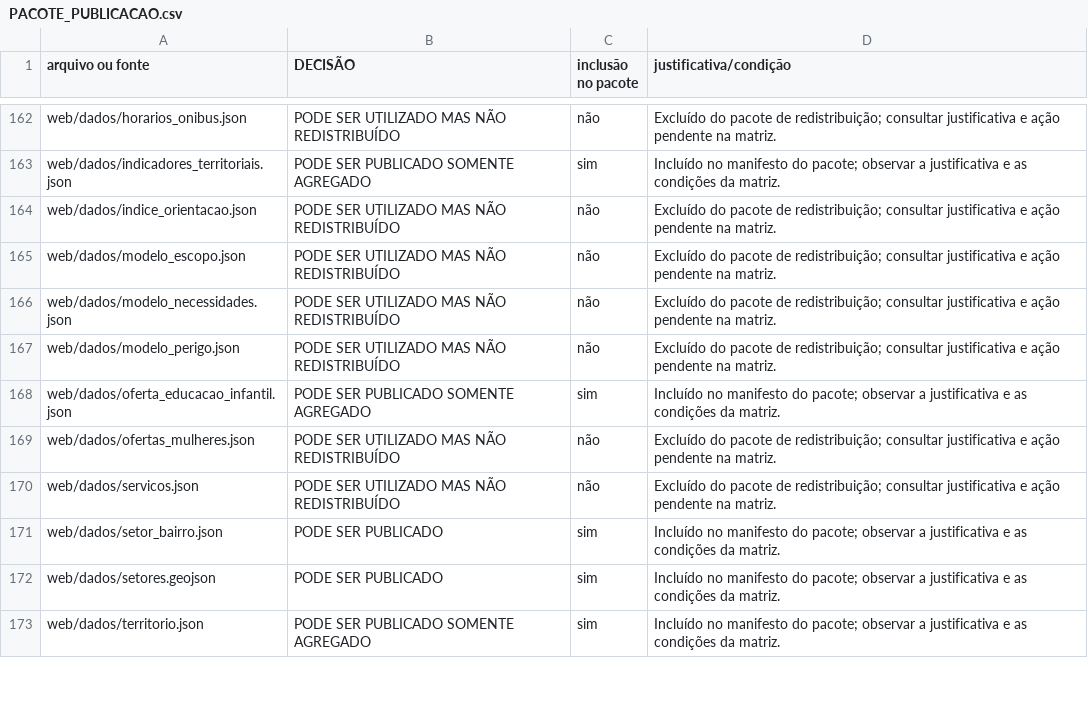
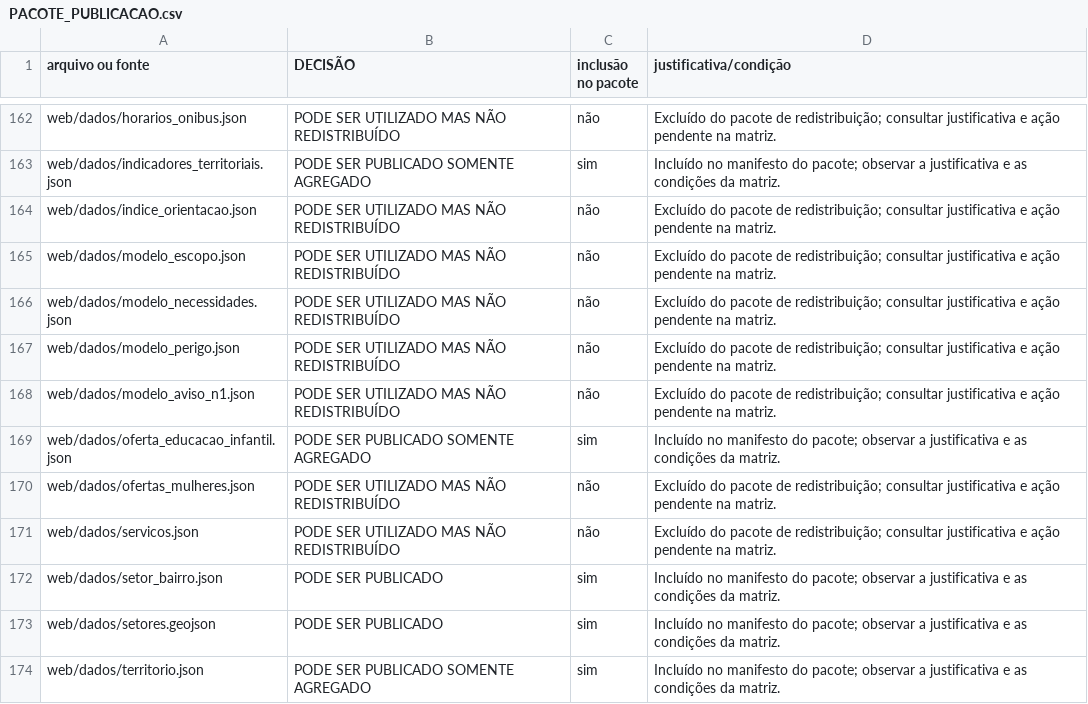
Before and after one commit to vladimirsejas/MISM3, a CSV file: docs/PACOTE_PUBLICACAO.csv, drawn as a sheet; only a part is shown, gaps mark what is left out; the diff names each change by its address in the sheet, - before the commit and + after, or states it on an @@ line.

```diff
--- a/docs/PACOTE_PUBLICACAO.csv
+++ b/docs/PACOTE_PUBLICACAO.csv
+row 168: web/dados/modelo_aviso_n1.json | PODE SER UTILIZADO MAS NÃO REDISTRIBUÍDO | não | Excluído do pacote de redistribuição; consultar justificativa e ação pendente na matriz.
```
Also changed, not shown: docs/MATRIZ_DIREITOS_DE_USO.csv, 10 other files.
